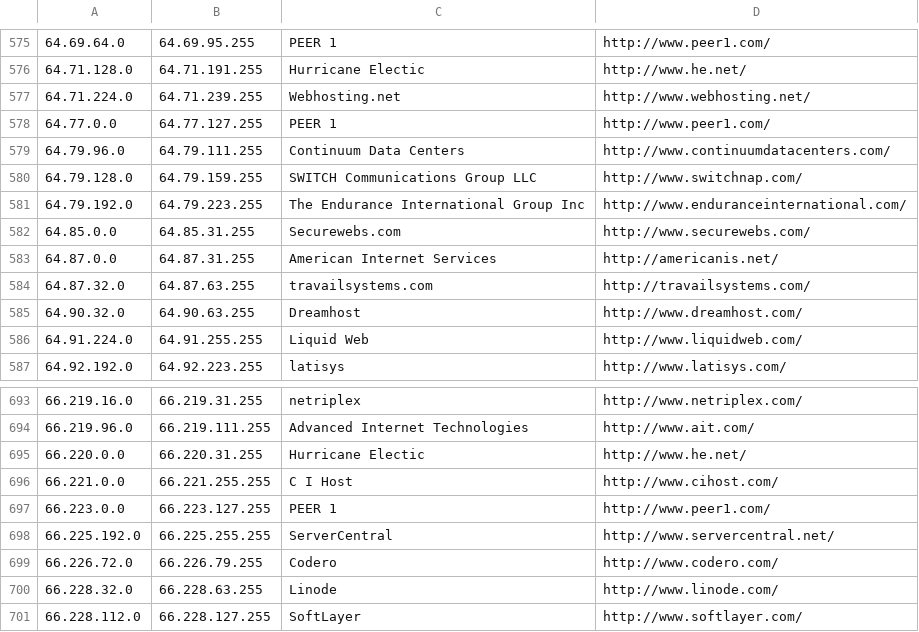
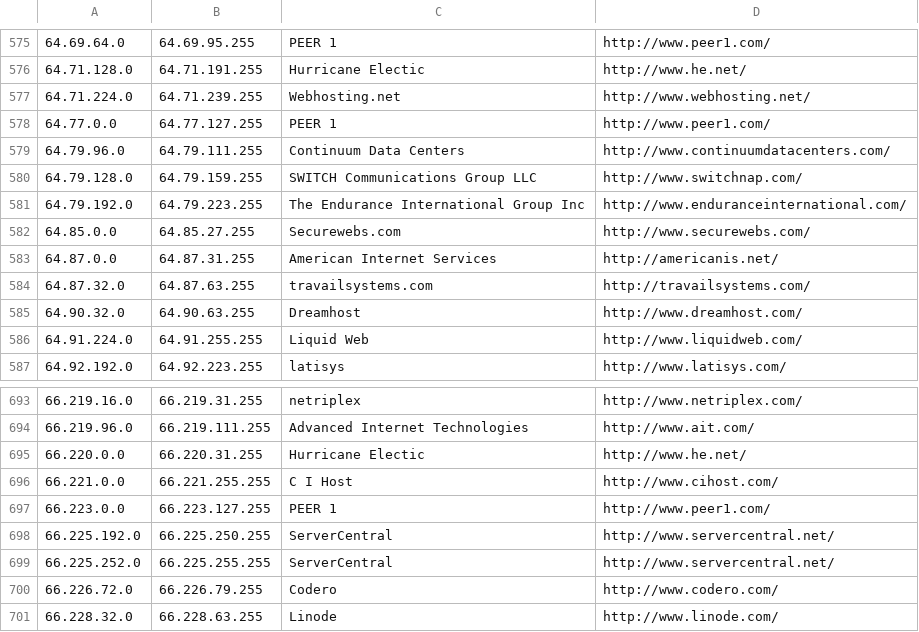
Before and after one commit to aerolution/Bully-Showdown-Server, a CSV file: config/datacenters.csv, drawn as a sheet; only a part is shown, gaps mark what is left out; the shorter side is filled out with more unchanged rows.

```diff
--- a/config/datacenters.csv
+++ b/config/datacenters.csv
@@ -581,3 +581,3 @@
 64.79.192.0,64.79.223.255,The Endurance International Group Inc,http://www.enduranceinternational.com/
-64.85.0.0,64.85.31.255,Securewebs.com,http://www.securewebs.com/
+64.85.0.0,64.85.27.255,Securewebs.com,http://www.securewebs.com/
 64.87.0.0,64.87.31.255,American Internet Services,http://americanis.net/
@@ -697,3 +697,4 @@
 66.223.0.0,66.223.127.255,PEER 1,http://www.peer1.com/
-66.225.192.0,66.225.255.255,ServerCentral,http://www.servercentral.net/
+66.225.192.0,66.225.250.255,ServerCentral,http://www.servercentral.net/
+66.225.252.0,66.225.255.255,ServerCentral,http://www.servercentral.net/
 66.226.72.0,66.226.79.255,Codero,http://www.codero.com/
```
Also changed, not shown: 37 other files.
